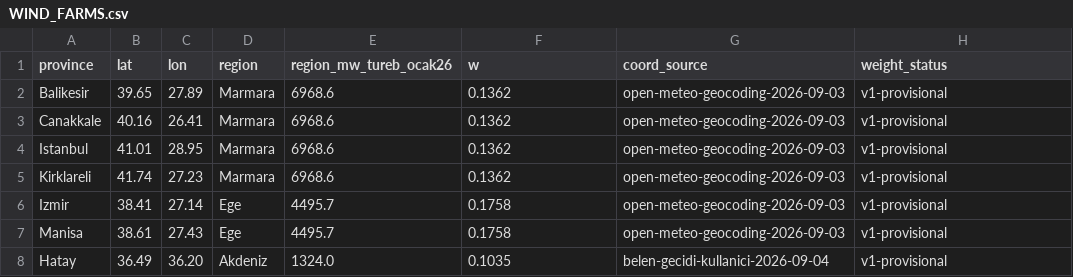
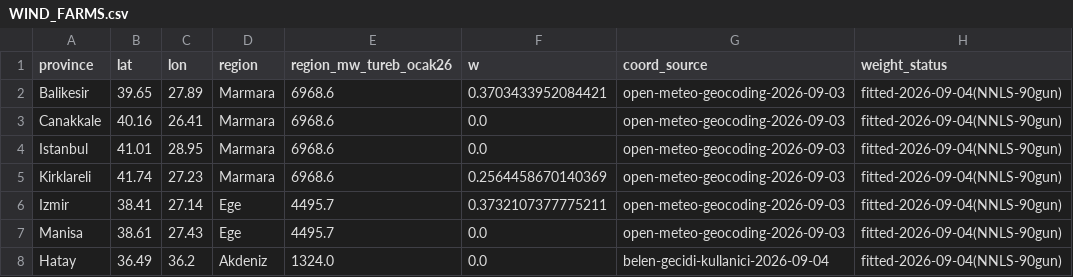
Before and after one commit to dattik12/turkiye-t2-daysahead, a CSV file: data/wind/WIND_FARMS.csv, drawn as a sheet.

Commit message:
wind-fitted-weights-922

```diff
--- a/data/wind/WIND_FARMS.csv
+++ b/data/wind/WIND_FARMS.csv
@@ -1,8 +1,8 @@
 province,lat,lon,region,region_mw_tureb_ocak26,w,coord_source,weight_status
-Balikesir,39.65,27.89,Marmara,6968.6,0.1362,open-meteo-geocoding-2026-09-03,v1-provisional
-Canakkale,40.16,26.41,Marmara,6968.6,0.1362,open-meteo-geocoding-2026-09-03,v1-provisional
-Istanbul,41.01,28.95,Marmara,6968.6,0.1362,open-meteo-geocoding-2026-09-03,v1-provisional
-Kirklareli,41.74,27.23,Marmara,6968.6,0.1362,open-meteo-geocoding-2026-09-03,v1-provisional
-Izmir,38.41,27.14,Ege,4495.7,0.1758,open-meteo-geocoding-2026-09-03,v1-provisional
-Manisa,38.61,27.43,Ege,4495.7,0.1758,open-meteo-geocoding-2026-09-03,v1-provisional
-Hatay,36.49,36.20,Akdeniz,1324.0,0.1035,belen-gecidi-kullanici-2026-09-04,v1-provisional
+Balikesir,39.65,27.89,Marmara,6968.6,0.3703433952084421,open-meteo-geocoding-2026-09-03,fitted-2026-09-04(NNLS-90gun)
+Canakkale,40.16,26.41,Marmara,6968.6,0.0,open-meteo-geocoding-2026-09-03,fitted-2026-09-04(NNLS-90gun)
+Istanbul,41.01,28.95,Marmara,6968.6,0.0,open-meteo-geocoding-2026-09-03,fitted-2026-09-04(NNLS-90gun)
+Kirklareli,41.74,27.23,Marmara,6968.6,0.2564458670140369,open-meteo-geocoding-2026-09-03,fitted-2026-09-04(NNLS-90gun)
+Izmir,38.41,27.14,Ege,4495.7,0.3732107377775211,open-meteo-geocoding-2026-09-03,fitted-2026-09-04(NNLS-90gun)
+Manisa,38.61,27.43,Ege,4495.7,0.0,open-meteo-geocoding-2026-09-03,fitted-2026-09-04(NNLS-90gun)
+Hatay,36.49,36.2,Akdeniz,1324.0,0.0,belen-gecidi-kullanici-2026-09-04,fitted-2026-09-04(NNLS-90gun)
```
Also changed, not shown: 5 other files.
